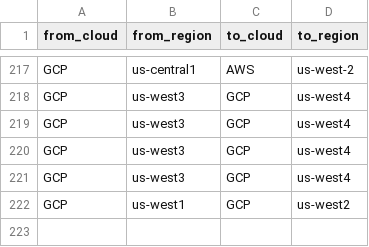
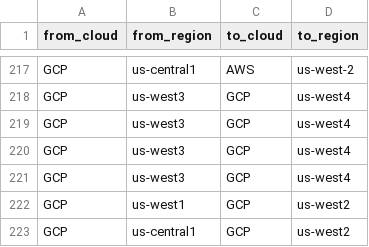
Before and after one commit to doitintl/intercloud-throughput, a CSV file: results_joshua/attempted-tests.csv, drawn as a sheet; only a part is shown, gaps mark what is left out.

```diff
--- a/results_joshua/attempted-tests.csv
+++ b/results_joshua/attempted-tests.csv
@@ -222 +222,2 @@ GCP,us-west3,GCP,us-west4
 GCP,us-west1,GCP,us-west2
+GCP,us-central1,GCP,us-west2
```
Also changed, not shown: results_joshua/results.csv, 4 other files.
